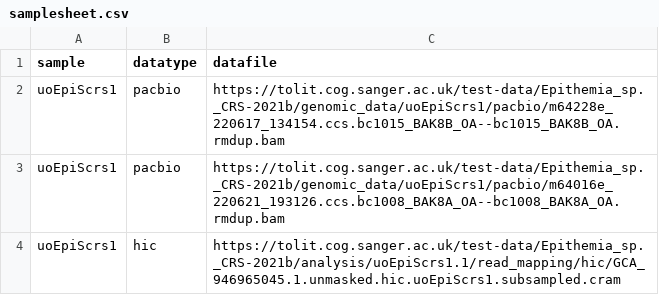
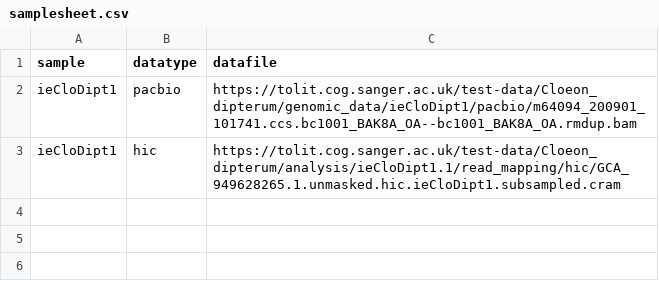
Before and after one commit to sanger-tol/genomenote, a CSV file: assets/samplesheet.csv, drawn as a sheet.

Commit message:
Updated test species and test data to use a species for which a genome note has been published.

```diff
--- a/assets/samplesheet.csv
+++ b/assets/samplesheet.csv
@@ -1,4 +1,3 @@
 sample,datatype,datafile
-uoEpiScrs1,pacbio,https://tolit.cog.sanger.ac.uk/test-data/Epithemia_sp._CRS-2021b/genomic_data/uoEpiScrs1/pacbio/m64228e_220617_134154.ccs.bc1015_BAK8B_OA--bc1015_BAK8B_OA.rmdup.bam
-uoEpiScrs1,pacbio,https://tolit.cog.sanger.ac.uk/test-data/Epithemia_sp._CRS-2021b/genomic_data/uoEpiScrs1/pacbio/m64016e_220621_193126.ccs.bc1008_BAK8A_OA--bc1008_BAK8A_OA.rmdup.bam
-uoEpiScrs1,hic,https://tolit.cog.sanger.ac.uk/test-data/Epithemia_sp._CRS-2021b/analysis/uoEpiScrs1.1/read_mapping/hic/GCA_946965045.1.unmasked.hic.uoEpiScrs1.subsampled.cram
+ieCloDipt1,pacbio,https://tolit.cog.sanger.ac.uk/test-data/Cloeon_dipterum/genomic_data/ieCloDipt1/pacbio/m64094_200901_101741.ccs.bc1001_BAK8A_OA--bc1001_BAK8A_OA.rmdup.bam
+ieCloDipt1,hic,https://tolit.cog.sanger.ac.uk/test-data/Cloeon_dipterum/analysis/ieCloDipt1.1/read_mapping/hic/GCA_949628265.1.unmasked.hic.ieCloDipt1.subsampled.cram
```
Also changed, not shown: 1 other file.
